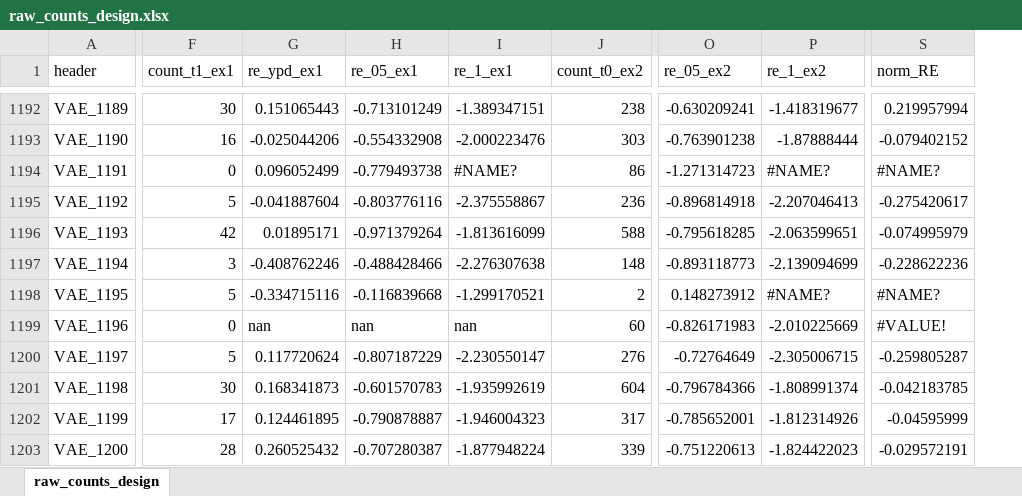
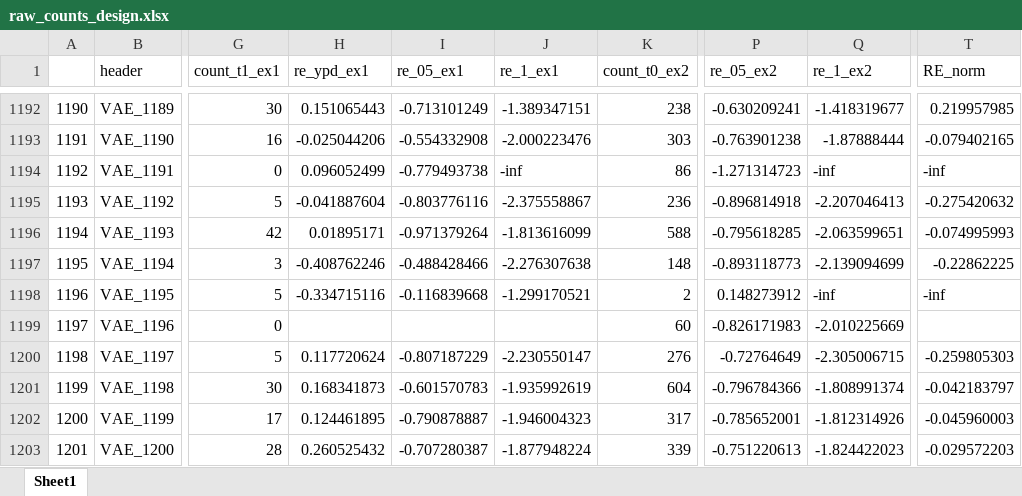
Before and after one commit to chemgeeklian/SH3_orthology_paper_analysis, an Excel workbook: data/raw_counts_design.xlsx, sheet Sheet1, drawn as a sheet; only a part is shown, gaps mark what is left out; values as stored, in another font and other column widths than the file's, no cell formats; removed rows and columns are numbered as before the commit, all else as after; the diff covers the shown part only; the diff names each change by its address in the sheet, - before the commit and + after, or states it on an @@ line.

```diff
--- a/data/raw_counts_design.xlsx (sheet Sheet1)
+++ b/data/raw_counts_design.xlsx (sheet Sheet1)
-sheet tab: raw_counts_design
+sheet tab: Sheet1
+column A, rows 1192-1203: 1190 | 1191 | 1192 | 1193 | 1194 | 1195 | 1196 | 1197 | 1198 | 1199 | 1200 | 1201
-column S (norm_RE), rows 1192-1203: 0.219957994 | -0.079402152 | #NAME? | -0.275420617 | -0.074995979 | -0.228622236 | #NAME? | #VALUE! | -0.259805287 | -0.042183785 | -0.04595999 | -0.029572191
+column T (RE_norm), rows 1192-1203: 0.219957985 | -0.079402165 | -inf | -0.275420632 | -0.074995993 | -0.22862225 | -inf |  | -0.259805303 | -0.042183797 | -0.045960003 | -0.029572203
-J1194 (re_1_ex1): #NAME?
+J1194 (re_1_ex1): -inf
-Q1194 (re_1_ex2): #NAME?
+Q1194 (re_1_ex2): -inf
-Q1198 (re_1_ex2): #NAME?
+Q1198 (re_1_ex2): -inf
-H1199 (re_ypd_ex1): nan
+H1199 (re_ypd_ex1): (empty)
-I1199 (re_05_ex1): nan
+I1199 (re_05_ex1): (empty)
-J1199 (re_1_ex1): nan
+J1199 (re_1_ex1): (empty)
```
Also changed, not shown: 1255 edited cells elsewhere in this sheet, cell formats.
